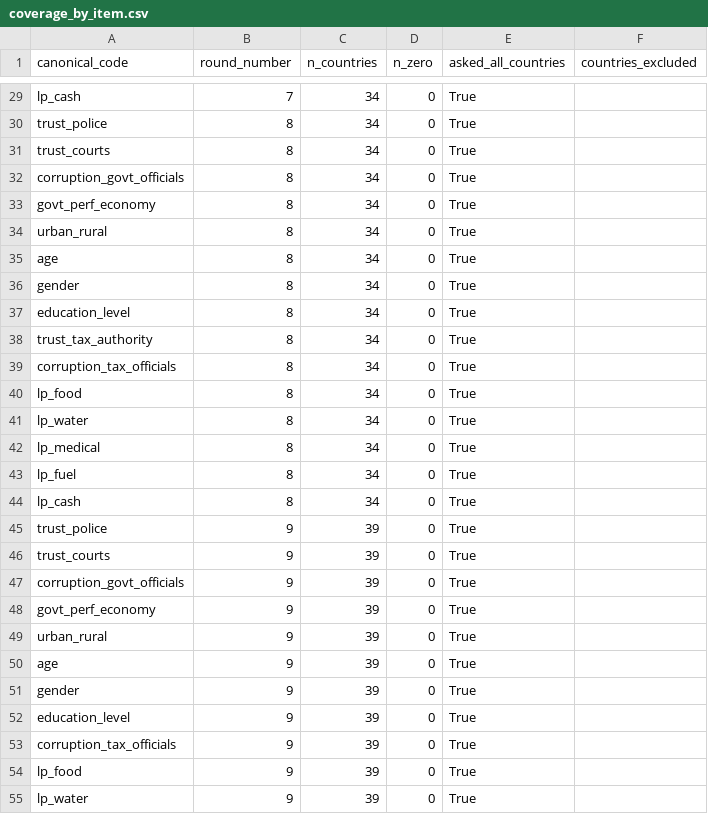
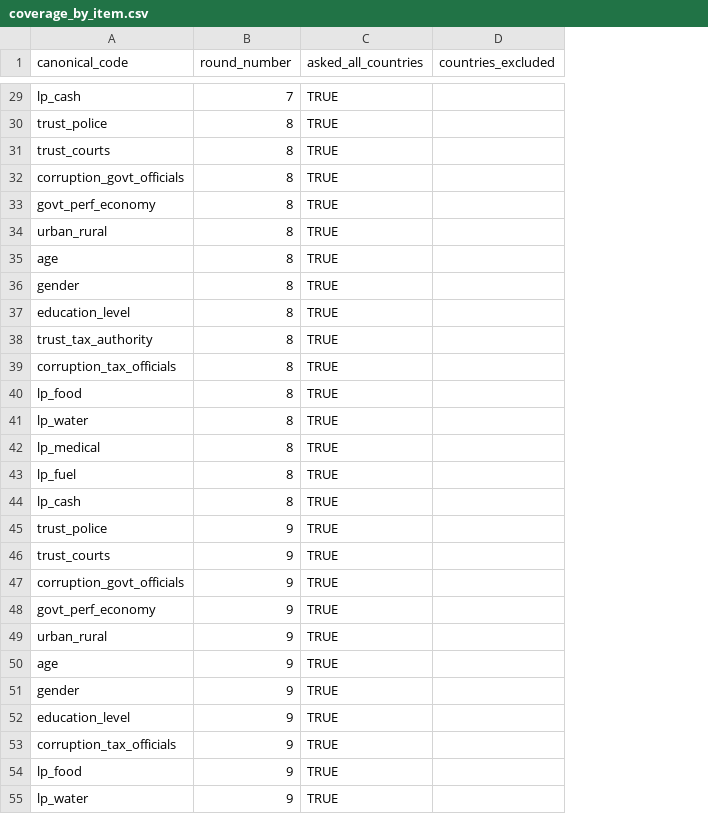
Before and after one commit to saucemmmm/afrobarometer-trust-tax, a CSV file: docs/coverage_by_item.csv, drawn as a sheet; only a part is shown, gaps mark what is left out; removed rows and columns are numbered as before the commit, all else as after; the diff covers the shown part only; the diff names each change by its address in the sheet, - before the commit and + after, or states it on an @@ line.

```diff
--- a/docs/coverage_by_item.csv
+++ b/docs/coverage_by_item.csv
-column C (n_countries), rows 29-55: 34 | 34 | 34 | 34 | 34 | 34 | 34 | 34 | 34 | 34 | 34 | 34 | 34 | 34 | 34 | 34 | 39 | 39 | 39 | 39 | 39 | 39 | 39 | 39 | 39 | 39 | 39
-column D (n_zero), rows 29-55: all 0
-C29:C55 (asked_all_countries): True
+C29:C55 (asked_all_countries): TRUE
```
Also changed, not shown: 30 edited cells elsewhere in this file, docs/crosswalk_values.csv, 7 other files.
